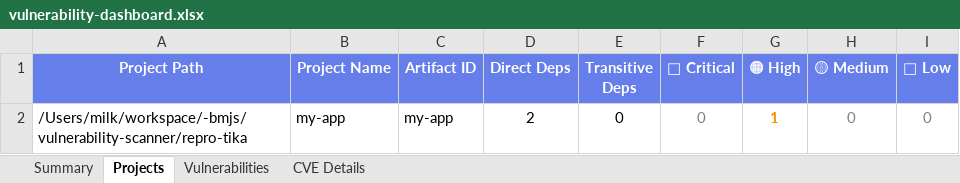
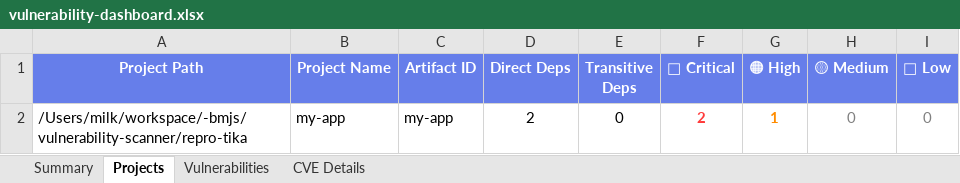
Before and after one commit to lswteen/-bmjs, an Excel workbook: vulnerability-scanner/output/vulnerability-dashboard.xlsx, sheet Projects, drawn as a sheet; values as stored, in another font and other column widths than the file's, no borders; the diff names each change by its address in the sheet, - before the commit and + after, or states it on an @@ line.

```diff
--- a/vulnerability-scanner/output/vulnerability-dashboard.xlsx (sheet Projects)
+++ b/vulnerability-scanner/output/vulnerability-dashboard.xlsx (sheet Projects)
-F2 (🔴 Critical): 0
+F2 (🔴 Critical): 2
@@ F2 bold: off → on, text colour: #808080 → #FF3B3B @@
```
Also changed, not shown: sheet Vulnerabilities, sheet CVE Details, sheet Summary, 5 other files.
